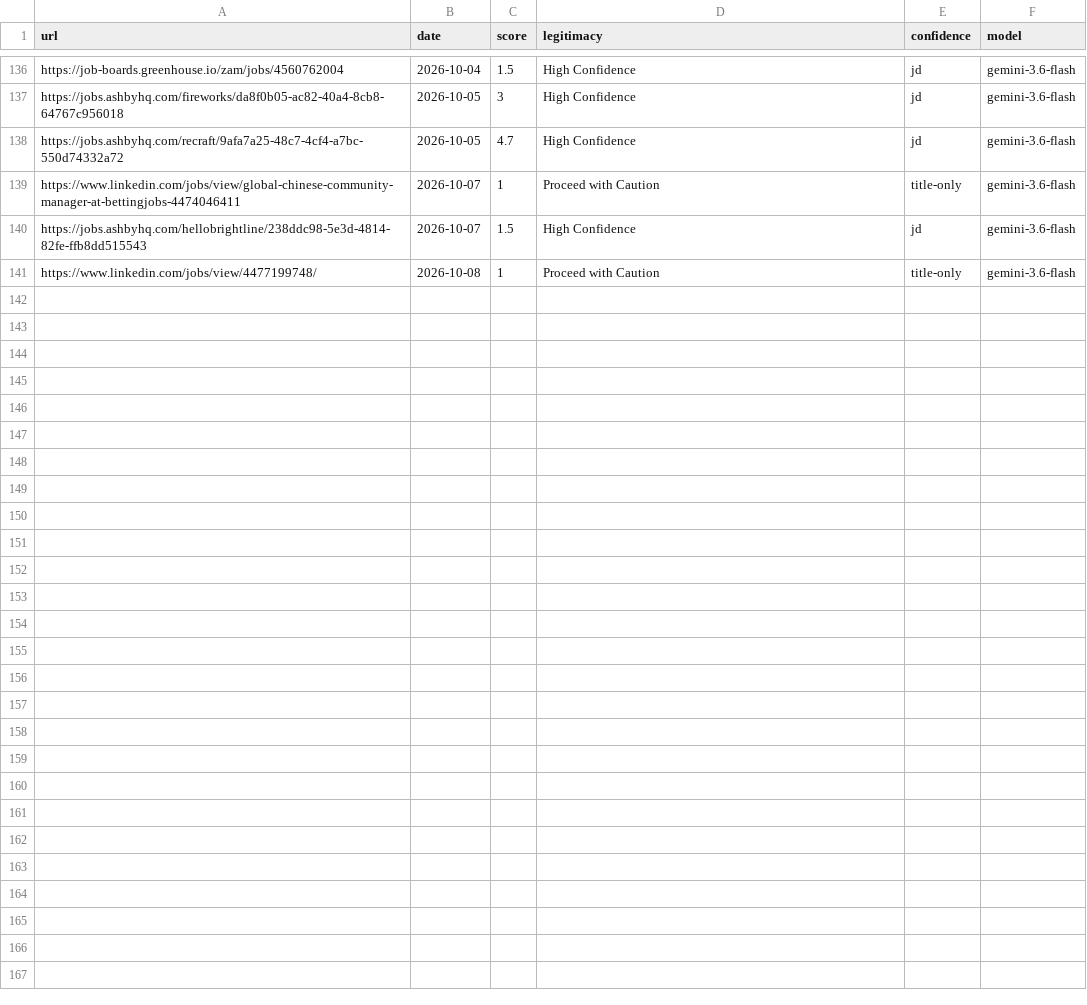
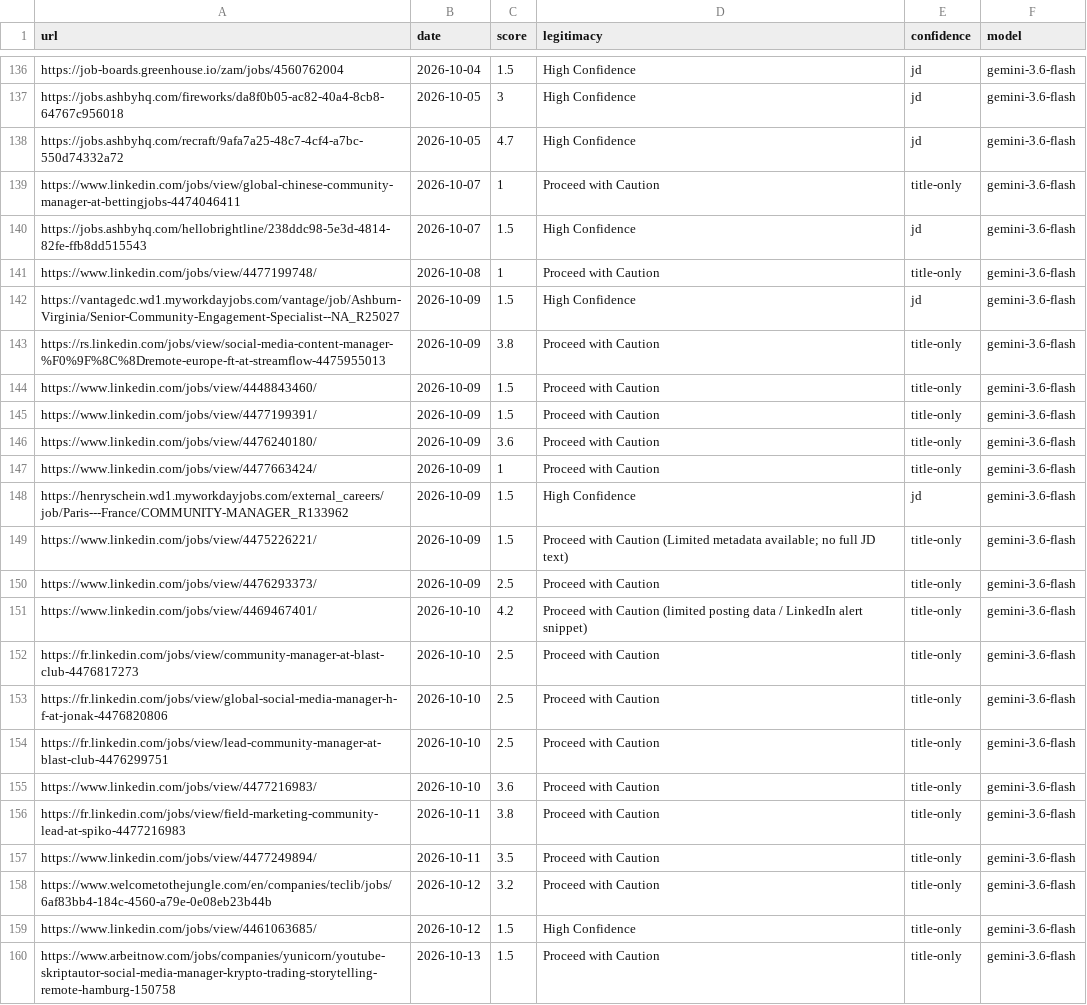
Before and after one commit to Craesol/career-ops, a TSV file: data/prescores.tsv, drawn as a sheet; only a part is shown, gaps mark what is left out; the diff names each change by its address in the sheet, - before the commit and + after, or states it on an @@ line.

Commit message:
data sync from CAJITA before the v1.36.0 pull

```diff
--- a/data/prescores.tsv
+++ b/data/prescores.tsv
+row 142: https://vantagedc.wd1.myworkdayjobs.com/vantage/job/Ashburn-Virginia/Senior-Community-Engagement-Specialist--NA_R25027 | 2026-10-09 | 1.5 | High Confidence | jd | gemini-3.6-flash
+row 143: https://rs.linkedin.com/jobs/view/social-media-content-manager-%F0%9F%8C%8Dremote-europe-ft-at-streamflow-4475955013 | 2026-10-09 | 3.8 | Proceed with Caution | title-only | gemini-3.6-flash
+row 144: https://www.linkedin.com/jobs/view/4448843460/ | 2026-10-09 | 1.5 | Proceed with Caution | title-only | gemini-3.6-flash
+row 145: https://www.linkedin.com/jobs/view/4477199391/ | 2026-10-09 | 1.5 | Proceed with Caution | title-only | gemini-3.6-flash
+row 146: https://www.linkedin.com/jobs/view/4476240180/ | 2026-10-09 | 3.6 | Proceed with Caution | title-only | gemini-3.6-flash
+row 147: https://www.linkedin.com/jobs/view/4477663424/ | 2026-10-09 | 1 | Proceed with Caution | title-only | gemini-3.6-flash
+row 148: https://henryschein.wd1.myworkdayjobs.com/external_careers/job/Paris---France/COMMUNITY-MANAGER_R133962 | 2026-10-09 | 1.5 | High Confidence | jd | gemini-3.6-flash
+row 149: https://www.linkedin.com/jobs/view/4475226221/ | 2026-10-09 | 1.5 | Proceed with Caution (Limited metadata available; no full JD text) | title-only | gemini-3.6-flash
+row 150: https://www.linkedin.com/jobs/view/4476293373/ | 2026-10-09 | 2.5 | Proceed with Caution | title-only | gemini-3.6-flash
+row 151: https://www.linkedin.com/jobs/view/4469467401/ | 2026-10-10 | 4.2 | Proceed with Caution (limited posting data / LinkedIn alert snippet) | title-only | gemini-3.6-flash
+row 152: https://fr.linkedin.com/jobs/view/community-manager-at-blast-club-4476817273 | 2026-10-10 | 2.5 | Proceed with Caution | title-only | gemini-3.6-flash
+row 153: https://fr.linkedin.com/jobs/view/global-social-media-manager-h-f-at-jonak-4476820806 | 2026-10-10 | 2.5 | Proceed with Caution | title-only | gemini-3.6-flash
+row 154: https://fr.linkedin.com/jobs/view/lead-community-manager-at-blast-club-4476299751 | 2026-10-10 | 2.5 | Proceed with Caution | title-only | gemini-3.6-flash
+row 155: https://www.linkedin.com/jobs/view/4477216983/ | 2026-10-10 | 3.6 | Proceed with Caution | title-only | gemini-3.6-flash
+row 156: https://fr.linkedin.com/jobs/view/field-marketing-community-lead-at-spiko-4477216983 | 2026-10-11 | 3.8 | Proceed with Caution | title-only | gemini-3.6-flash
+row 157: https://www.linkedin.com/jobs/view/4477249894/ | 2026-10-11 | 3.5 | Proceed with Caution | title-only | gemini-3.6-flash
+row 158: https://www.welcometothejungle.com/en/companies/teclib/jobs/6af83bb4-184c-4560-a79e-0e08eb23b44b | 2026-10-12 | 3.2 | Proceed with Caution | title-only | gemini-3.6-flash
+row 159: https://www.linkedin.com/jobs/view/4461063685/ | 2026-10-12 | 1.5 | High Confidence | title-only | gemini-3.6-flash
+row 160: https://www.arbeitnow.com/jobs/companies/yunicorn/youtube-skriptautor-social-media-manager-krypto-trading-storytelling-remote-hamburg-150758 | 2026-10-13 | 1.5 | Proceed with Caution | title-only | gemini-3.6-flash
```
Also changed, not shown: 4 other files.
